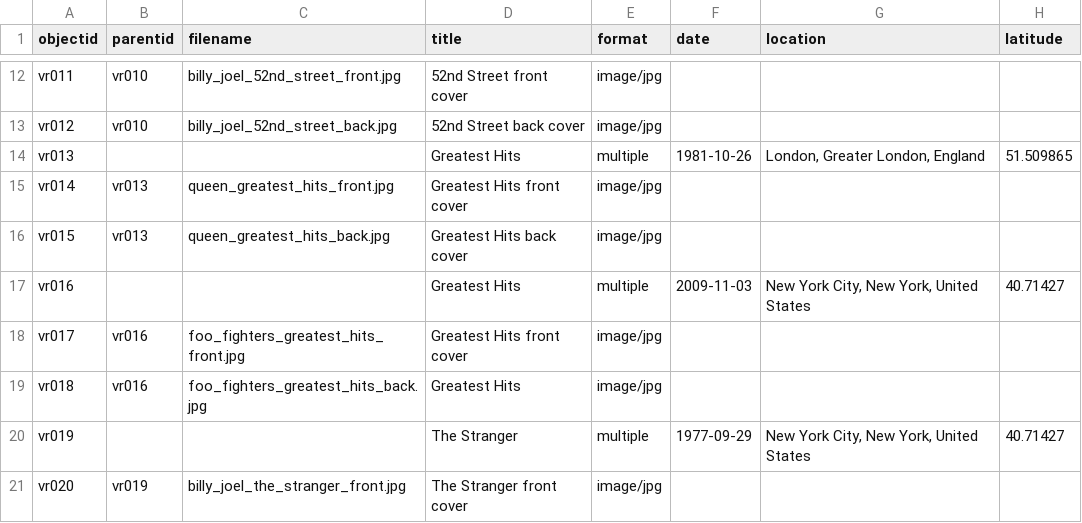
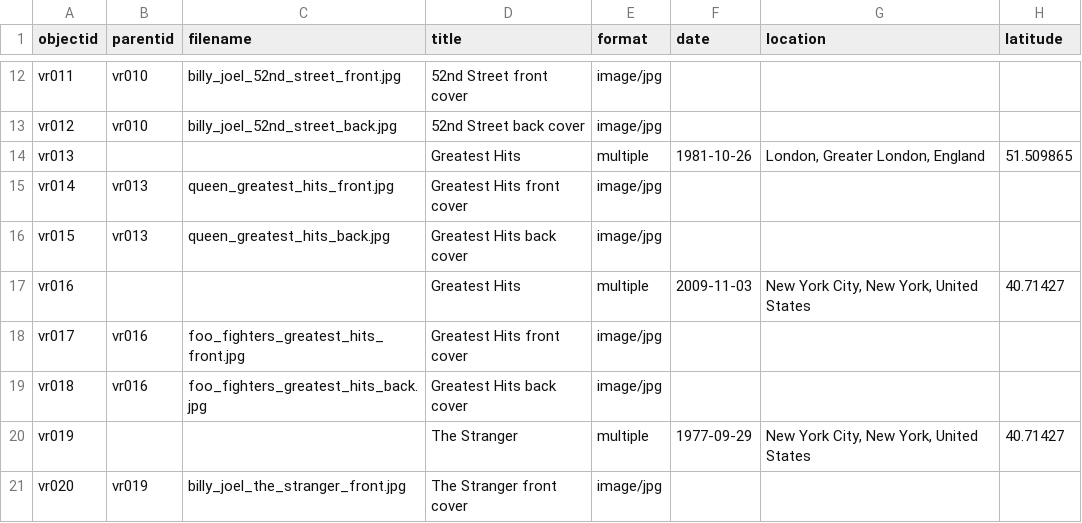
Before and after one commit to aspeas/Delete_when_done, a CSV file: _data/test.csv, drawn as a sheet; only a part is shown, gaps mark what is left out; the diff names each change by its address in the sheet, - before the commit and + after, or states it on an @@ line.

Commit message:
Update test.csv

```diff
--- a/_data/test.csv
+++ b/_data/test.csv
-D19 (title): Greatest Hits
+D19 (title): Greatest Hits back cover
```
